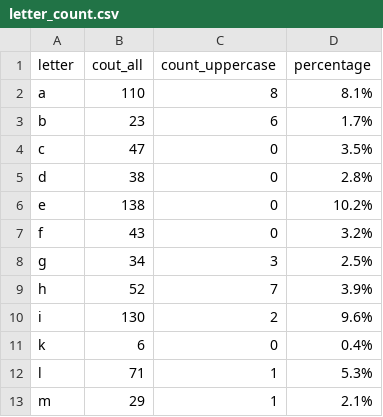
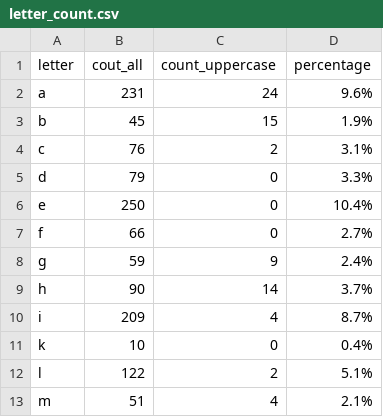
Before and after one commit to olgalevkevich/Python_for_DQE, a CSV file: letter_count.csv, drawn as a sheet; only a part is shown; the diff covers the shown part only.

```diff
--- a/letter_count.csv
+++ b/letter_count.csv
@@ -1,13 +1,13 @@
 letter,cout_all,count_uppercase,percentage
-a,110,8,8.1%
-b,23,6,1.7%
-c,47,0,3.5%
-d,38,0,2.8%
-e,138,0,10.2%
-f,43,0,3.2%
-g,34,3,2.5%
-h,52,7,3.9%
-i,130,2,9.6%
-k,6,0,0.4%
-l,71,1,5.3%
-m,29,1,2.1%
+a,231,24,9.6%
+b,45,15,1.9%
+c,76,2,3.1%
+d,79,0,3.3%
+e,250,0,10.4%
+f,66,0,2.7%
+g,59,9,2.4%
+h,90,14,3.7%
+i,209,4,8.7%
+k,10,0,0.4%
+l,122,2,5.1%
+m,51,4,2.1%
```
Also changed, not shown: 39 edited cells elsewhere in this file, word_count.csv, 10 other files.
